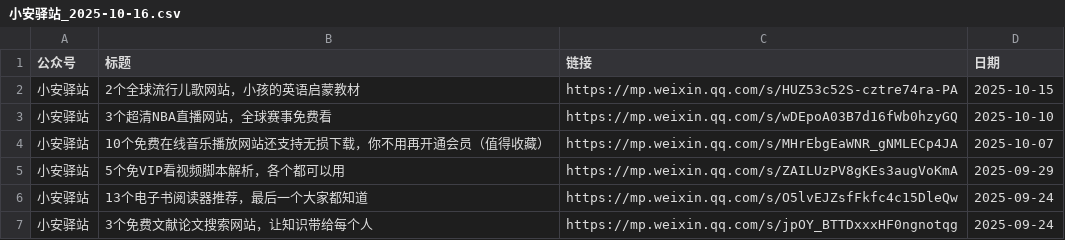
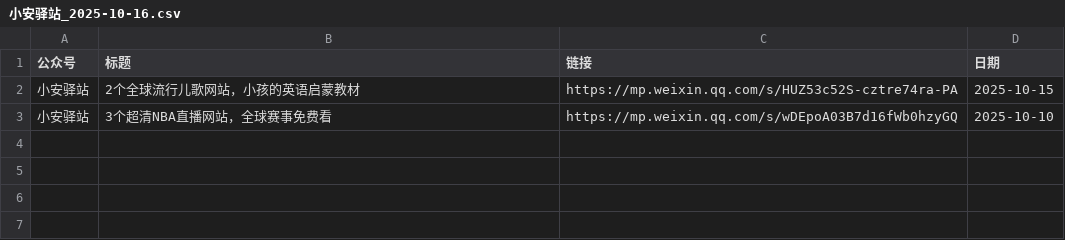
Before and after one commit to xiaoanso/WechatDownloadPro, a CSV file: 小安驿站_2025-10-16.csv, drawn as a sheet; the diff names each change by its address in the sheet, - before the commit and + after, or states it on an @@ line.

```diff
--- a/小安驿站_2025-10-16.csv
+++ b/小安驿站_2025-10-16.csv
-row 4: 小安驿站 | 10个免费在线音乐播放网站还支持无损下载，你不用再开通会员（值得收藏） | https://mp.weixin.qq.com/s/MHrEbgEaWNR_gNMLECp4JA | 2025-10-07
-row 5: 小安驿站 | 5个免VIP看视频脚本解析，各个都可以用 | https://mp.weixin.qq.com/s/ZAILUzPV8gKEs3augVoKmA | 2025-09-29
-row 6: 小安驿站 | 13个电子书阅读器推荐，最后一个大家都知道 | https://mp.weixin.qq.com/s/O5lvEJZsfFkfc4c15DleQw | 2025-09-24
-row 7: 小安驿站 | 3个免费文献论文搜索网站，让知识带给每个人 | https://mp.weixin.qq.com/s/jpOY_BTTDxxxHF0ngnotqg | 2025-09-24
```
Also changed, not shown: 8 other files.
